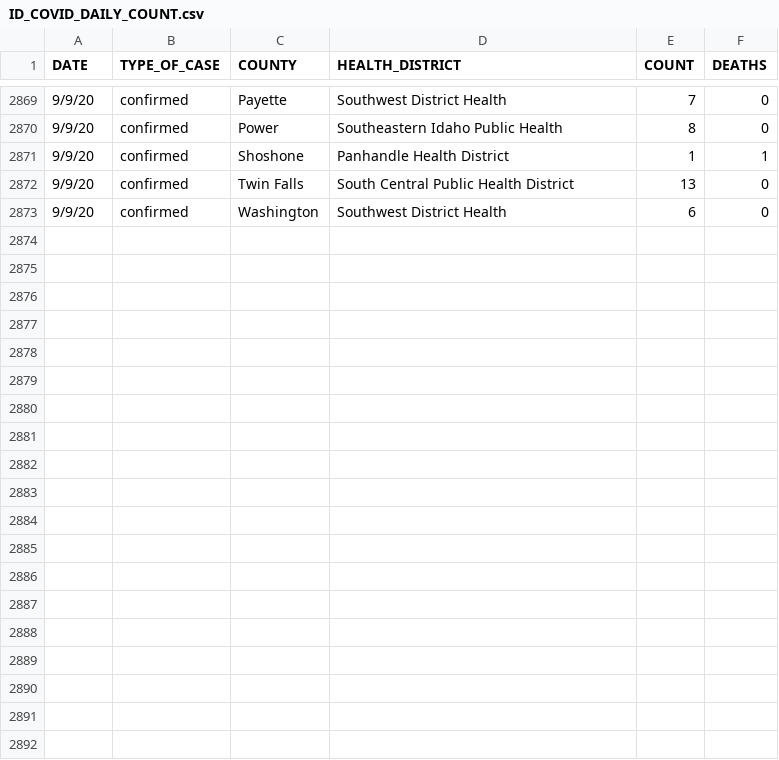
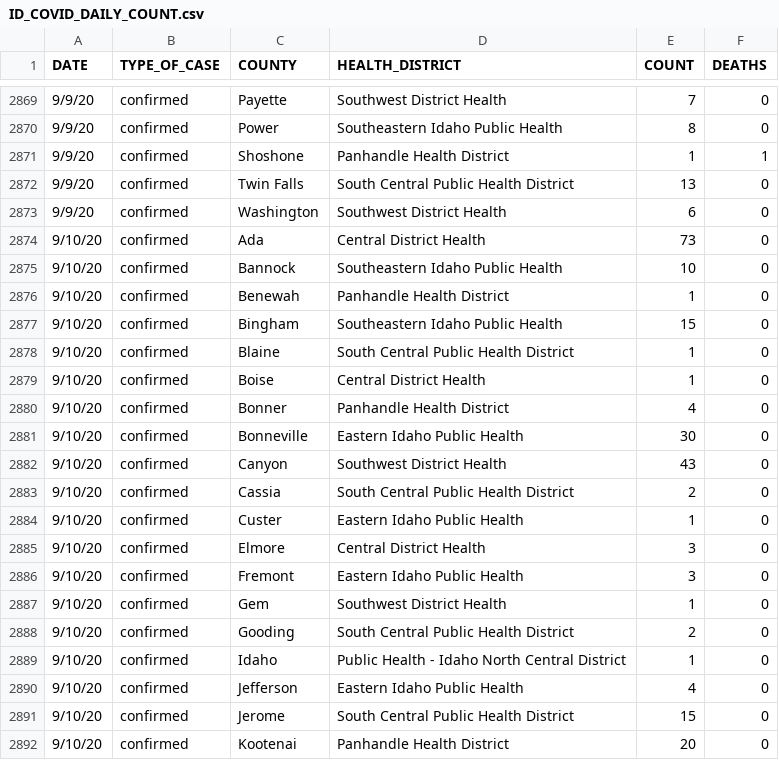
Before and after one commit to Boise-State-HCRI/Idaho_COVID-19, a CSV file: ID_COVID_DAILY_COUNT.csv, drawn as a sheet; only a part is shown, gaps mark what is left out; the diff covers the shown part only.

```diff
--- a/ID_COVID_DAILY_COUNT.csv
+++ b/ID_COVID_DAILY_COUNT.csv
@@ -2873 +2873,20 @@ DATE,TYPE_OF_CASE,COUNTY,HEALTH_DISTRICT,COUNT,DEATHS
 9/9/20,confirmed,Washington,Southwest District Health,6,0
+9/10/20,confirmed,Ada,Central District Health,73,0
+9/10/20,confirmed,Bannock,Southeastern Idaho Public Health,10,0
+9/10/20,confirmed,Benewah,Panhandle Health District,1,0
+9/10/20,confirmed,Bingham,Southeastern Idaho Public Health,15,0
+9/10/20,confirmed,Blaine,South Central Public Health District,1,0
+9/10/20,confirmed,Boise,Central District Health,1,0
+9/10/20,confirmed,Bonner,Panhandle Health District,4,0
+9/10/20,confirmed,Bonneville,Eastern Idaho Public Health,30,0
+9/10/20,confirmed,Canyon,Southwest District Health,43,0
+9/10/20,confirmed,Cassia,South Central Public Health District,2,0
+9/10/20,confirmed,Custer,Eastern Idaho Public Health,1,0
+9/10/20,confirmed,Elmore,Central District Health,3,0
+9/10/20,confirmed,Fremont,Eastern Idaho Public Health,3,0
+9/10/20,confirmed,Gem,Southwest District Health,1,0
+9/10/20,confirmed,Gooding,South Central Public Health District,2,0
+9/10/20,confirmed,Idaho,Public Health - Idaho North Central District,1,0
+9/10/20,confirmed,Jefferson,Eastern Idaho Public Health,4,0
+9/10/20,confirmed,Jerome,South Central Public Health District,15,0
+9/10/20,confirmed,Kootenai,Panhandle Health District,20,0
```
Also changed, not shown: 11 added rows elsewhere in this file, ID_COVID_CUMULATIVE_BY_COUNTY.csv, ID_COVID_CUMULATIVE_BY_DATE.csv, 7 other files.
